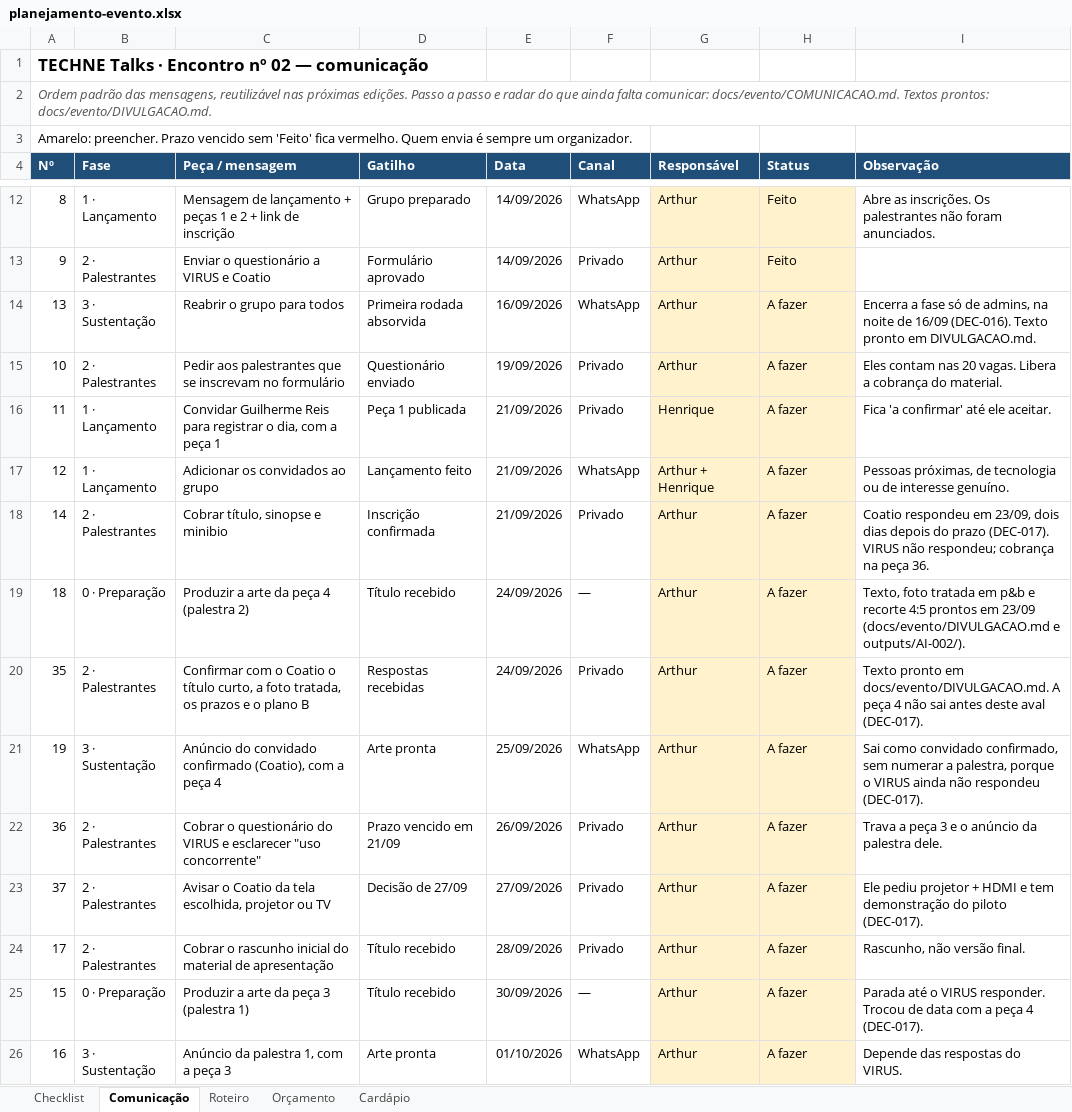
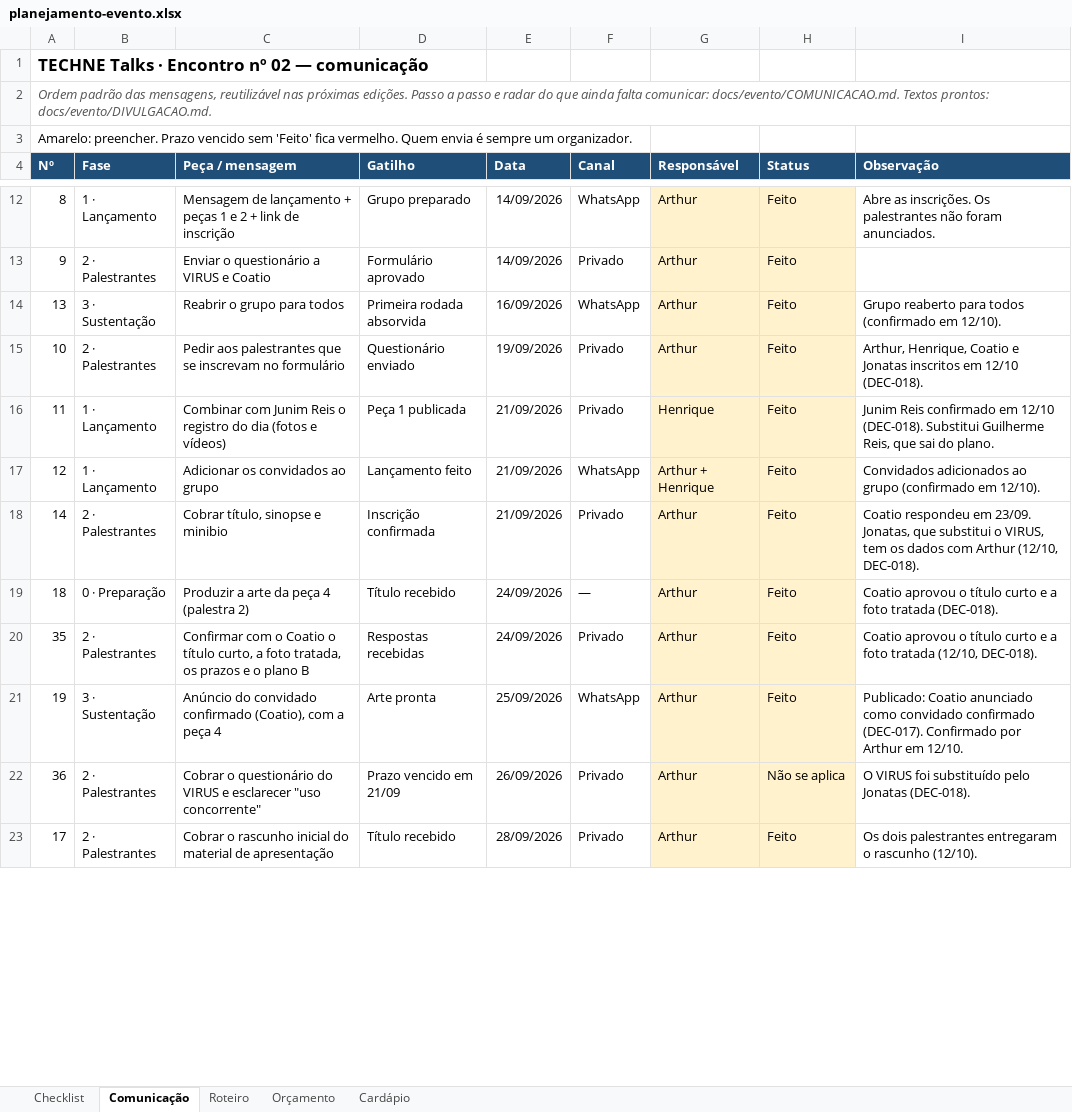
Before and after one commit to arthurfjadecastro/technetalks, an Excel workbook: outputs/AI-002/planejamento-evento.xlsx, sheet Comunicação, drawn as a sheet; only a part is shown, gaps mark what is left out; values as stored, in another font and other column widths than the file's, no borders; conditional formats not drawn; removed rows and columns are numbered as before the commit, all else as after; the diff covers the shown part only; the diff names each change by its address in the sheet, - before the commit and + after, or states it on an @@ line.

```diff
--- a/outputs/AI-002/planejamento-evento.xlsx (sheet Comunicação)
+++ b/outputs/AI-002/planejamento-evento.xlsx (sheet Comunicação)
-H14:H21 (Status): A fazer
+H14:H21 (Status): Feito
-I14 (Observação): Encerra a fase só de admins, na noite de 16/09 (DEC-016). Texto pronto em DIVULGACAO.md.
+I14 (Observação): Grupo reaberto para todos (confirmado em 12/10).
-I15 (Observação): Eles contam nas 20 vagas. Libera a cobrança do material.
+I15 (Observação): Arthur, Henrique, Coatio e Jonatas inscritos em 12/10 (DEC-018).
-C16 (Peça / mensagem): Convidar Guilherme Reis para registrar o dia, com a peça 1
+C16 (Peça / mensagem): Combinar com Junim Reis o registro do dia (fotos e vídeos)
-I16 (Observação): Fica 'a confirmar' até ele aceitar.
+I16 (Observação): Junim Reis confirmado em 12/10 (DEC-018). Substitui Guilherme Reis, que sai do plano.
-I17 (Observação): Pessoas próximas, de tecnologia ou de interesse genuíno.
+I17 (Observação): Convidados adicionados ao grupo (confirmado em 12/10).
-I18 (Observação): …respondeu em 23/09, dois dias depois do prazo (DEC-017). VIRUS não respondeu; cobrança na peça 36.
+I18 (Observação): …respondeu em 23/09. Jonatas, que substitui o VIRUS, tem os dados com Arthur (12/10, DEC-018).
-I19 (Observação): Texto, foto tratada em p&b e recorte 4:5 prontos em 23/09 (docs/evento/DIVULGACAO.md e outputs/AI-002/).
+I19 (Observação): Coatio aprovou o título curto e a foto tratada (DEC-018).
-I20 (Observação): Texto pronto em docs/evento/DIVULGACAO.md. A peça 4 não sai antes deste aval (DEC-017).
+I20 (Observação): Coatio aprovou o título curto e a foto tratada (12/10, DEC-018).
-I21 (Observação): Sai como convidado confirmado, sem numerar a palestra, porque o VIRUS ainda não respondeu (DEC-017).
+I21 (Observação): Publicado: Coatio anunciado como convidado confirmado (DEC-017). Confirmado por Arthur em 12/10.
-H22 (Status): A fazer
+H22 (Status): Não se aplica
-I22 (Observação): Trava a peça 3 e o anúncio da palestra dele.
+I22 (Observação): O VIRUS foi substituído pelo Jonatas (DEC-018).
-row 23: 37 | 2 · Palestrantes | Avisar o Coatio da tela escolhida, projetor ou TV | Decisão de 27/09 | 27/09/2026 | Privado | Arthur | A fazer | Ele pediu projetor + HDMI e tem demonstração do piloto (DEC-017).
-H23 (Status): A fazer
+H23 (Status): Feito
-I23 (Observação): Rascunho, não versão final.
+I23 (Observação): Os dois palestrantes entregaram o rascunho (12/10).
-row 25: 15 | 0 · Preparação | Produzir a arte da peça 3 (palestra 1) | Título recebido | 30/09/2026 | — | Arthur | A fazer | Parada até o VIRUS responder. Trocou de data com a peça 4 (DEC-017).
-row 26: 16 | 3 · Sustentação | Anúncio da palestra 1, com a peça 3 | Arte pronta | 01/10/2026 | WhatsApp | Arthur | A fazer | Depende das respostas do VIRUS.
```
Also changed, not shown: 3 added rows and 11 edited cells elsewhere in this sheet, sheet Checklist, sheet Orçamento, sheet Roteiro, sheet Cardápio, 16 other files.
